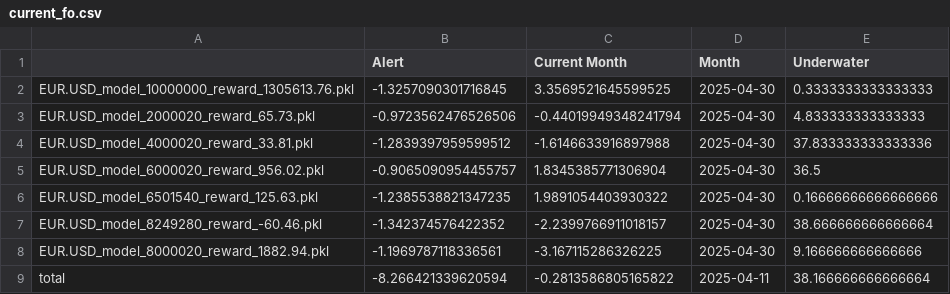
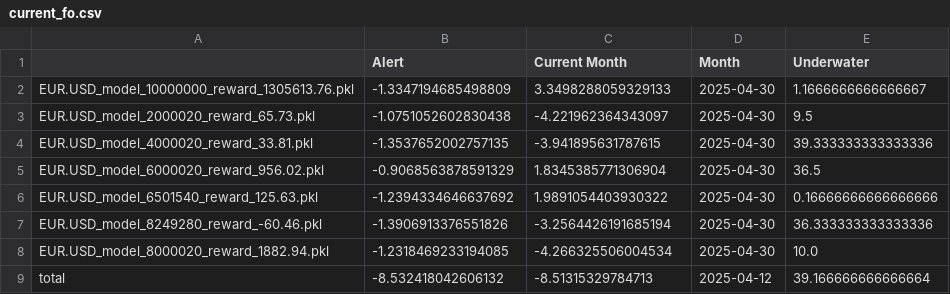
Before and after one commit to speedlab1/speedlab_monitoring, a CSV file: src/data/current_fo.csv, drawn as a sheet.

```diff
--- a/src/data/current_fo.csv
+++ b/src/data/current_fo.csv
@@ -1,9 +1,9 @@
 ,Alert,Current Month,Month,Underwater
-EUR.USD_model_10000000_reward_1305613.76.pkl,-1.3257090301716845,3.3569521645599525,2025-04-30,0.3333333333333333
-EUR.USD_model_2000020_reward_65.73.pkl,-0.9723562476526506,-0.44019949348241794,2025-04-30,4.833333333333333
-EUR.USD_model_4000020_reward_33.81.pkl,-1.2839397959599512,-1.6146633916897988,2025-04-30,37.833333333333336
-EUR.USD_model_6000020_reward_956.02.pkl,-0.9065090954455757,1.8345385771306904,2025-04-30,36.5
-EUR.USD_model_6501540_reward_125.63.pkl,-1.2385538821347235,1.9891054403930322,2025-04-30,0.16666666666666666
-EUR.USD_model_8249280_reward_-60.46.pkl,-1.342374576422352,-2.2399766911018157,2025-04-30,38.666666666666664
-EUR.USD_model_8000020_reward_1882.94.pkl,-1.1969787118336561,-3.167115286326225,2025-04-30,9.166666666666666
-total,-8.266421339620594,-0.2813586805165822,2025-04-11,38.166666666666664
+EUR.USD_model_10000000_reward_1305613.76.pkl,-1.3347194685498809,3.3498288059329133,2025-04-30,1.1666666666666667
+EUR.USD_model_2000020_reward_65.73.pkl,-1.0751052602830438,-4.221962364343097,2025-04-30,9.5
+EUR.USD_model_4000020_reward_33.81.pkl,-1.3537652002757135,-3.941895631787615,2025-04-30,39.333333333333336
+EUR.USD_model_6000020_reward_956.02.pkl,-0.9068563878591329,1.8345385771306904,2025-04-30,36.5
+EUR.USD_model_6501540_reward_125.63.pkl,-1.2394334646637692,1.9891054403930322,2025-04-30,0.16666666666666666
+EUR.USD_model_8249280_reward_-60.46.pkl,-1.3906913376551826,-3.2564426191685194,2025-04-30,36.333333333333336
+EUR.USD_model_8000020_reward_1882.94.pkl,-1.2318469233194085,-4.266325506004534,2025-04-30,10.0
+total,-8.532418042606132,-8.51315329784713,2025-04-12,39.166666666666664
```
Also changed, not shown: src/data/current_sto.csv, src/data/current_sto_w.csv, 24 other files.
